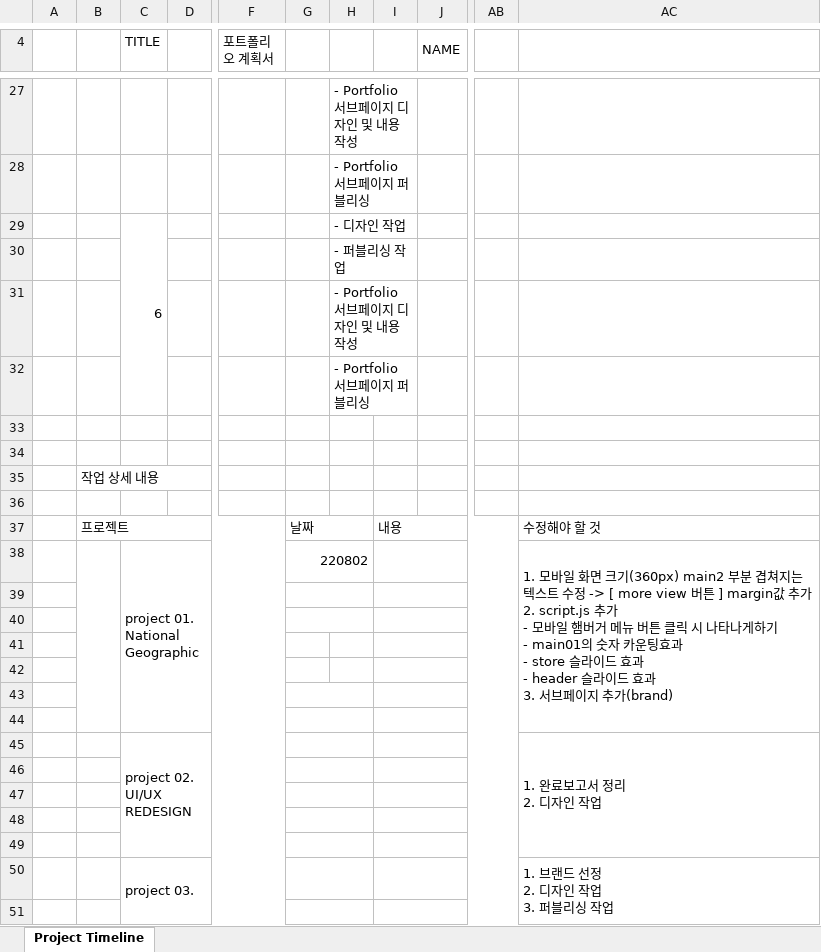
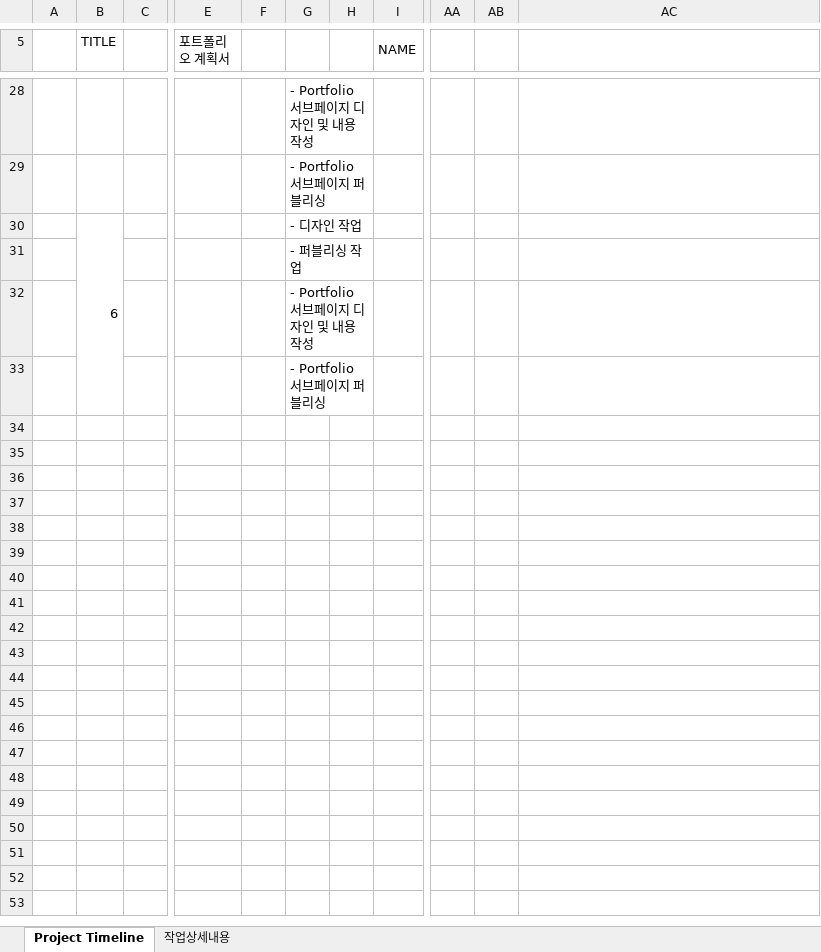
Before and after one commit to nmgvnm/Portfolio, an Excel workbook: 포트폴리오 계획서.xlsx, sheet Project Timeline, drawn as a sheet; only a part is shown, gaps mark what is left out; values as stored, in another font and other column widths than the file's, no cell formats; removed rows and columns are numbered as before the commit, all else as after; rows hold the shown columns only; ↵ is a line break in a cell; the diff covers the shown part only; the diff names each change by its address in the sheet, - before the commit and + after, or states it on an @@ line.

Commit message:
포트폴리오 계획서

```diff
--- a/포트폴리오 계획서.xlsx (sheet Project Timeline)
+++ b/포트폴리오 계획서.xlsx (sheet Project Timeline)
+sheet tab: 작업상세내용
-column B, empty
-column G, empty
+column F, empty
-column I, empty
+column H, empty
+column AB, empty
-row 33: (empty)
-row 34: (empty)
-row 35:  | 작업 상세 내용
-row 36: (empty)
-row 37:  | 프로젝트 |  |  |  | 날짜 |  | 내용 |  |  | 수정해야 할 것
-row 38:  |  | project 01. ↵ National Geographic |  |  | 220802 |  |  |  |  | 1. 모바일 화면 크기(360px) main2 부분 겹쳐지는 ↵ 텍스트 수정 -> [ more view 버튼 ] margin값 추가 ↵ 2. script.js 추가 ↵ - 모바일 햄버거 메뉴 버튼 클릭 시 나타나게하기 ↵ - main01의 숫자 카운팅효과 ↵ - store 슬라이드 효과 ↵ - header 슬라이드 효과 ↵ 3. 서브페이지 추가(brand)
-row 39: (empty)
-row 40: (empty)
-row 41: (empty)
-row 42: (empty)
-row 43: (empty)
-row 44: (empty)
-row 45:  |  | project 02. ↵ UI/UX REDESIGN |  |  |  |  |  |  |  | 1. 완료보고서 정리 ↵ 2. 디자인 작업
-row 46: (empty)
-row 47: (empty)
-row 48: (empty)
-row 49: (empty)
-row 50:  |  | project 03. |  |  |  |  |  |  |  | 1. 브랜드 선정 ↵ 2. 디자인 작업 ↵ 3. 퍼블리싱 작업
-row 51: (empty)
```
Also changed, not shown: 1 added row, 9 removed rows, 1 edited cell and merged cells elsewhere in this sheet, cell formats.
